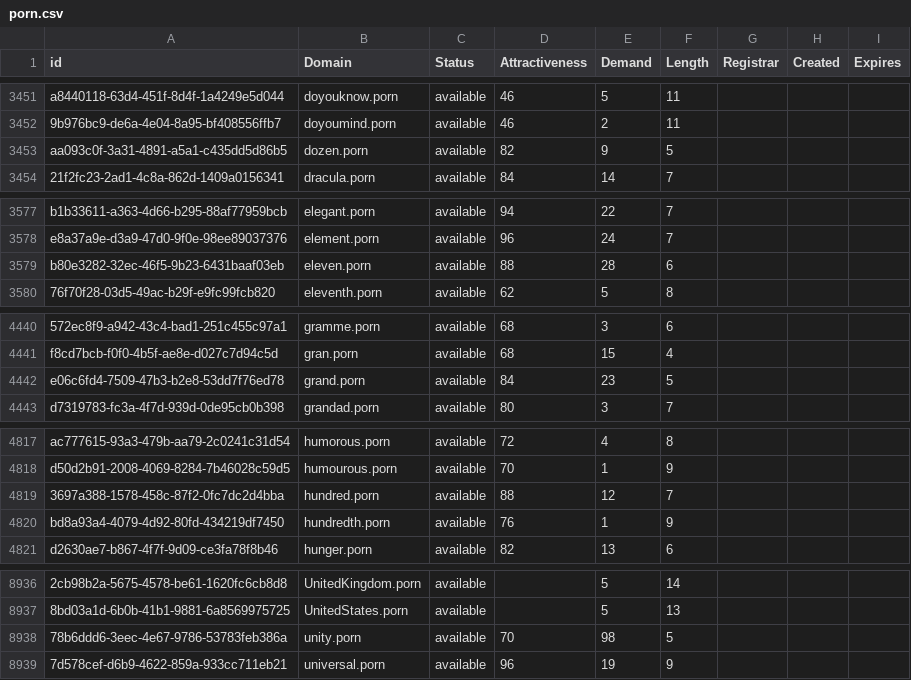
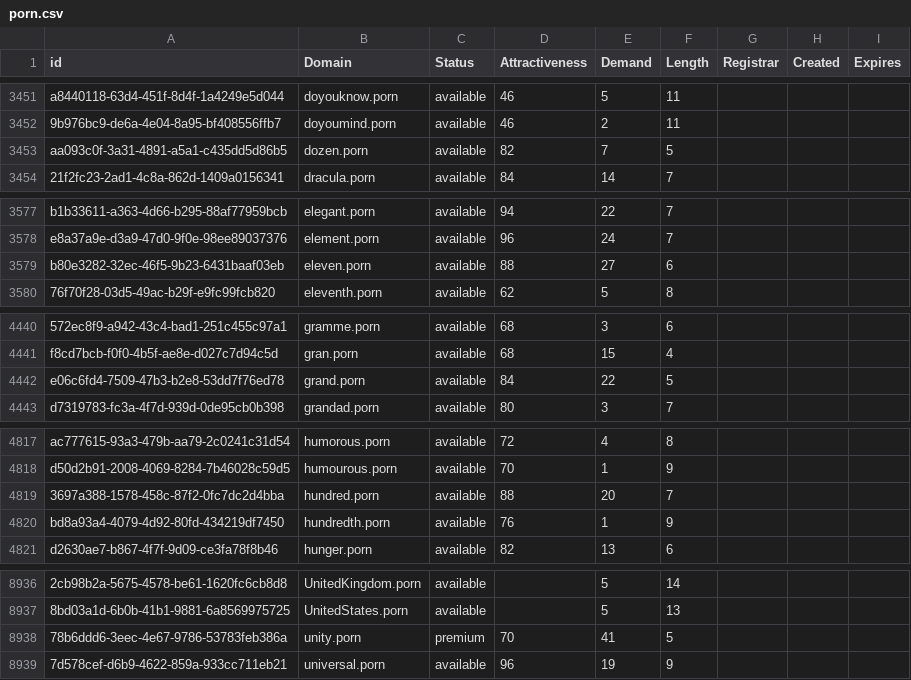
Before and after one commit to UniqueDomains/porn-oneword-domains, a CSV file: porn.csv, drawn as a sheet; only a part is shown, gaps mark what is left out; the diff covers the shown part only; the diff names each change by its address in the sheet, - before the commit and + after, or states it on an @@ line.

Commit message:
Domains update

```diff
--- a/porn.csv
+++ b/porn.csv
-E3453 (Demand): 9
+E3453 (Demand): 7
-E3579 (Demand): 28
+E3579 (Demand): 27
-E4442 (Demand): 23
+E4442 (Demand): 22
-E4819 (Demand): 12
+E4819 (Demand): 20
-C8938 (Status): available
+C8938 (Status): premium
-E8938 (Demand): 98
+E8938 (Demand): 41
```
Also changed, not shown: 2 edited cells elsewhere in this file, 2 other files.
